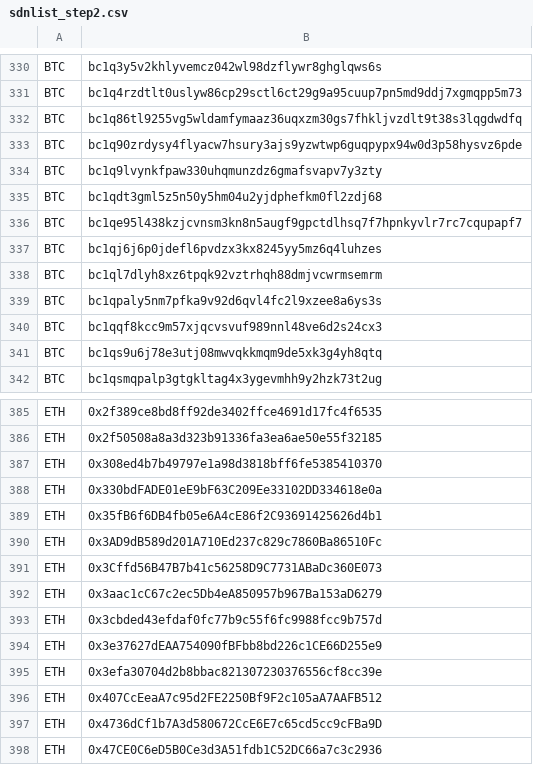
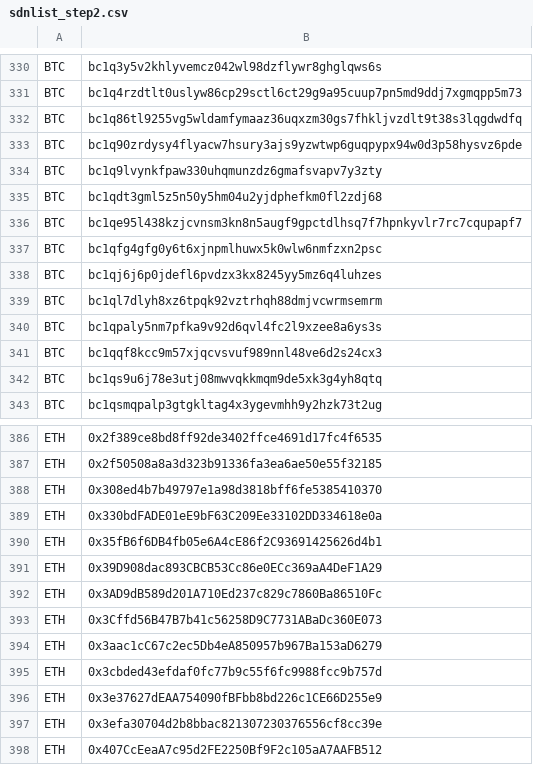
Before and after one commit to CYBAVO/Cryptocurrency_Sanction_List, a CSV file: sdnlist_step2.csv, drawn as a sheet; only a part is shown, gaps mark what is left out; the shorter side is filled out with more unchanged rows.

```diff
--- a/sdnlist_step2.csv
+++ b/sdnlist_step2.csv
@@ -336,2 +336,3 @@ BTC,bc1qdt3gml5z5n50y5hm04u2yjdphefkm0fl2zdj68
 BTC,bc1qe95l438kzjcvnsm3kn8n5augf9gpctdlhsq7f7hpnkyvlr7rc7cqupapf7
+BTC,bc1qfg4gfg0y6t6xjnpmlhuwx5k0wlw6nmfzxn2psc
 BTC,bc1qj6j6p0jdefl6pvdzx3kx8245yy5mz6q4luhzes
@@ -389,2 +390,3 @@ ETH,0x330bdFADE01eE9bF63C209Ee33102DD334618e0a
 ETH,0x35fB6f6DB4fb05e6A4cE86f2C93691425626d4b1
+ETH,0x39D908dac893CBCB53Cc86e0ECc369aA4DeF1A29
 ETH,0x3AD9dB589d201A710Ed237c829c7860Ba86510Fc
```
Also changed, not shown: sdnlist.csv, sdnlist_step1.csv, 1 other file.
